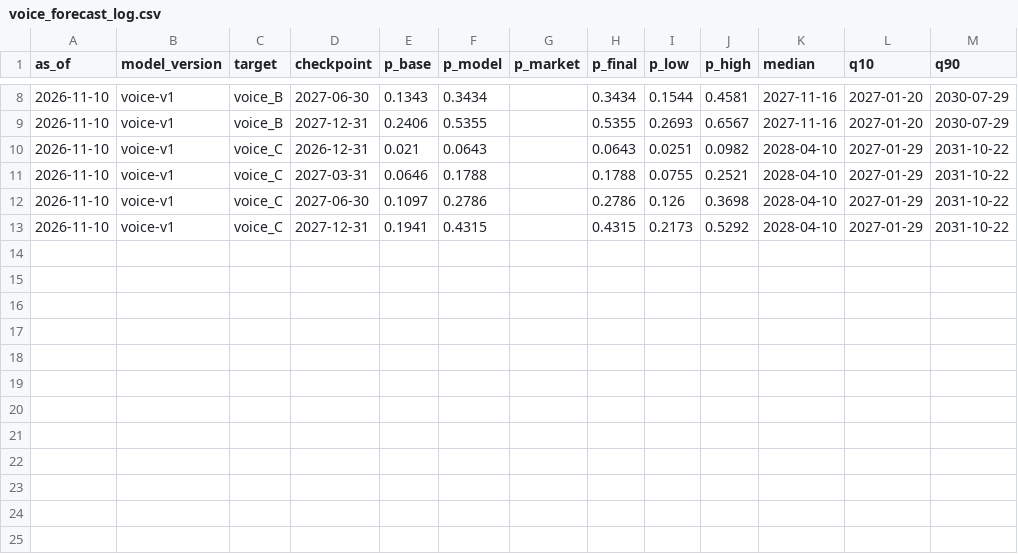
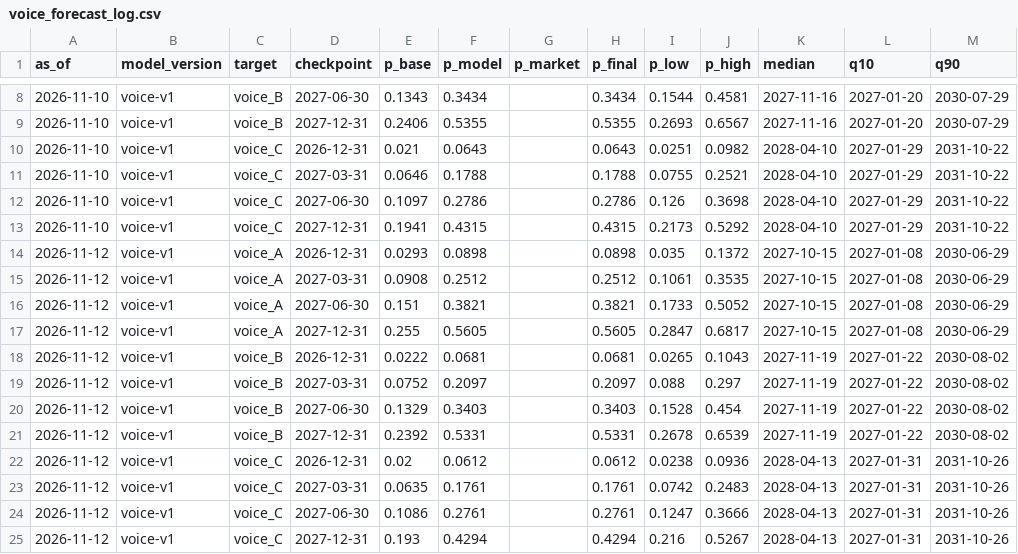
Before and after one commit to JacobBrooke95/Claude-Model-Guide, a CSV file: forecast/voice_forecast_log.csv, drawn as a sheet; only a part is shown, gaps mark what is left out.

```diff
--- a/forecast/voice_forecast_log.csv
+++ b/forecast/voice_forecast_log.csv
@@ -13 +13,13 @@ as_of,model_version,target,checkpoint,p_base,p_model,p_market,p_final,p_low,p_hi
 2026-11-10,voice-v1,voice_C,2027-12-31,0.1941,0.4315,,0.4315,0.2173,0.5292,2028-04-10,2027-01-29,2031-10-22
+2026-11-12,voice-v1,voice_A,2026-12-31,0.0293,0.0898,,0.0898,0.035,0.1372,2027-10-15,2027-01-08,2030-06-29
+2026-11-12,voice-v1,voice_A,2027-03-31,0.0908,0.2512,,0.2512,0.1061,0.3535,2027-10-15,2027-01-08,2030-06-29
+2026-11-12,voice-v1,voice_A,2027-06-30,0.151,0.3821,,0.3821,0.1733,0.5052,2027-10-15,2027-01-08,2030-06-29
+2026-11-12,voice-v1,voice_A,2027-12-31,0.255,0.5605,,0.5605,0.2847,0.6817,2027-10-15,2027-01-08,2030-06-29
+2026-11-12,voice-v1,voice_B,2026-12-31,0.0222,0.0681,,0.0681,0.0265,0.1043,2027-11-19,2027-01-22,2030-08-02
+2026-11-12,voice-v1,voice_B,2027-03-31,0.0752,0.2097,,0.2097,0.088,0.297,2027-11-19,2027-01-22,2030-08-02
+2026-11-12,voice-v1,voice_B,2027-06-30,0.1329,0.3403,,0.3403,0.1528,0.454,2027-11-19,2027-01-22,2030-08-02
+2026-11-12,voice-v1,voice_B,2027-12-31,0.2392,0.5331,,0.5331,0.2678,0.6539,2027-11-19,2027-01-22,2030-08-02
+2026-11-12,voice-v1,voice_C,2026-12-31,0.02,0.0612,,0.0612,0.0238,0.0936,2028-04-13,2027-01-31,2031-10-26
+2026-11-12,voice-v1,voice_C,2027-03-31,0.0635,0.1761,,0.1761,0.0742,0.2483,2028-04-13,2027-01-31,2031-10-26
+2026-11-12,voice-v1,voice_C,2027-06-30,0.1086,0.2761,,0.2761,0.1247,0.3666,2028-04-13,2027-01-31,2031-10-26
+2026-11-12,voice-v1,voice_C,2027-12-31,0.193,0.4294,,0.4294,0.216,0.5267,2028-04-13,2027-01-31,2031-10-26
```
Also changed, not shown: forecast/data/source_ledger.csv, forecast/forecast_log.csv, 15 other files.
